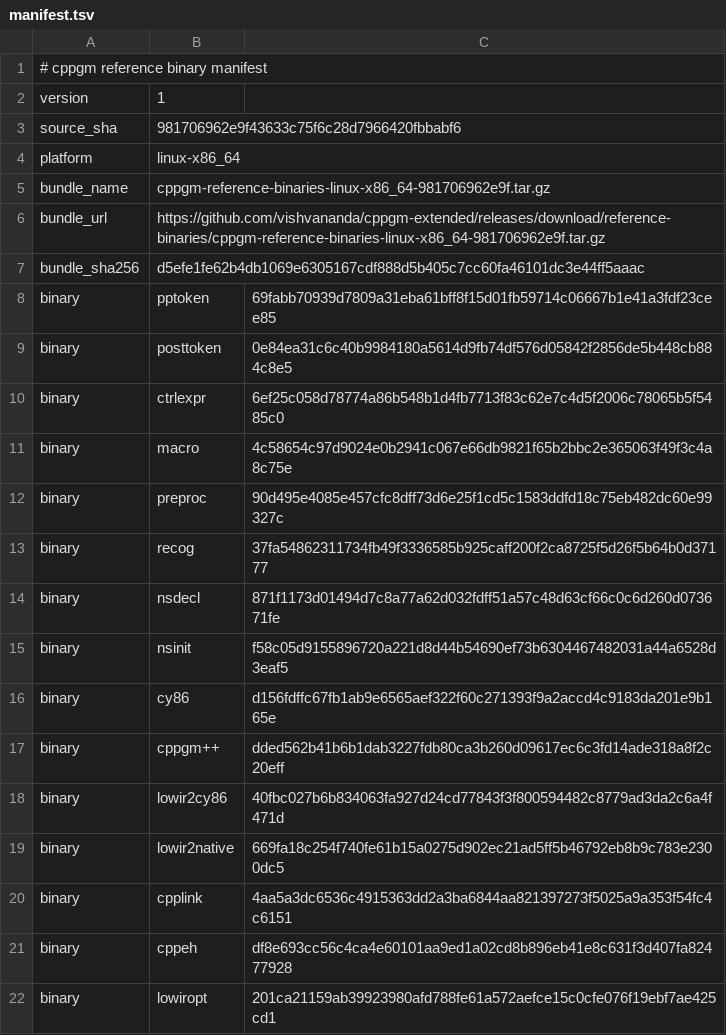
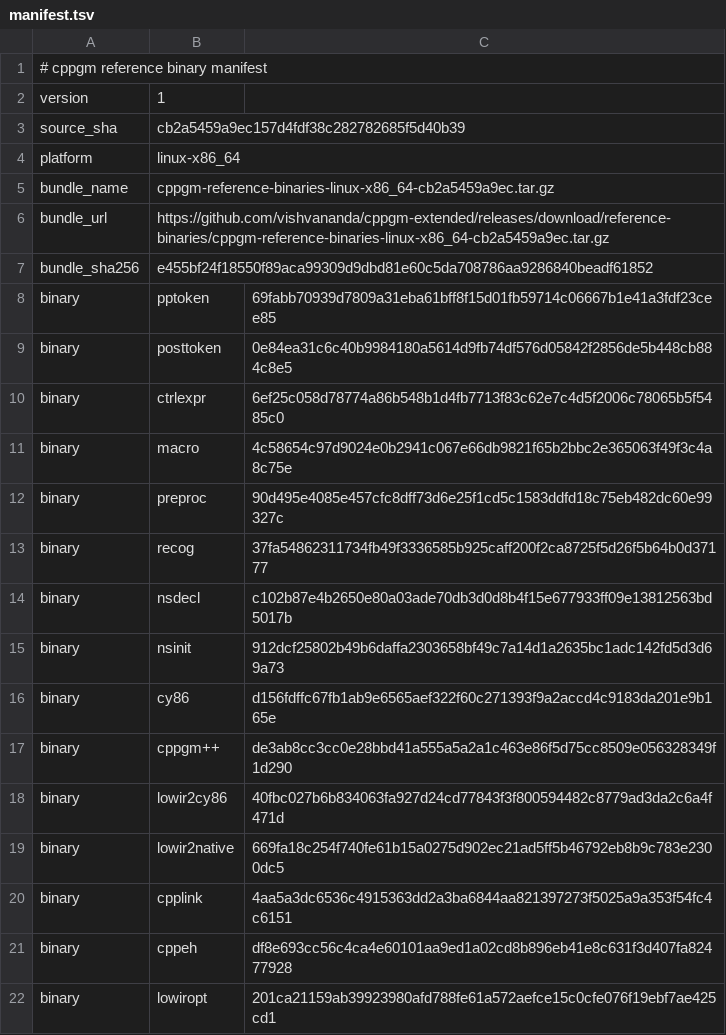
Before and after one commit to vishvananda/cppgm-assignments, a TSV file: reference-binaries/manifest.tsv, drawn as a sheet.

Commit message:
Export assignments from cppgm-extended cb2a5459a9ec

```diff
--- a/reference-binaries/manifest.tsv
+++ b/reference-binaries/manifest.tsv
@@ -2,7 +2,7 @@
 version	1
-source_sha	981706962e9f43633c75f6c28d7966420fbbabf6
+source_sha	cb2a5459a9ec157d4fdf38c282782685f5d40b39
 platform	linux-x86_64
-bundle_name	cppgm-reference-binaries-linux-x86_64-981706962e9f.tar.gz
-bundle_url	https://github.com/vishvananda/cppgm-extended/releases/download/reference-binaries/cppgm-reference-binaries-linux-x86_64-981706962e9f.tar.gz
-bundle_sha256	d5efe1fe62b4db1069e6305167cdf888d5b405c7cc60fa46101dc3e44ff5aaac
+bundle_name	cppgm-reference-binaries-linux-x86_64-cb2a5459a9ec.tar.gz
+bundle_url	https://github.com/vishvananda/cppgm-extended/releases/download/reference-binaries/cppgm-reference-binaries-linux-x86_64-cb2a5459a9ec.tar.gz
+bundle_sha256	e455bf24f18550f89aca99309d9dbd81e60c5da708786aa9286840beadf61852
 binary	pptoken	69fabb70939d7809a31eba61bff8f15d01fb59714c06667b1e41a3fdf23cee85
@@ -13,6 +13,6 @@ binary	preproc	90d495e4085e457cfc8dff73d6e25f1cd5c1583ddfd18c75eb482dc60e99327c
 binary	recog	37fa54862311734fb49f3336585b925caff200f2ca8725f5d26f5b64b0d37177
-binary	nsdecl	871f1173d01494d7c8a77a62d032fdff51a57c48d63cf66c0c6d260d073671fe
-binary	nsinit	f58c05d9155896720a221d8d44b54690ef73b6304467482031a44a6528d3eaf5
+binary	nsdecl	c102b87e4b2650e80a03ade70db3d0d8b4f15e677933ff09e13812563bd5017b
+binary	nsinit	912dcf25802b49b6daffa2303658bf49c7a14d1a2635bc1adc142fd5d3d69a73
 binary	cy86	d156fdffc67fb1ab9e6565aef322f60c271393f9a2accd4c9183da201e9b165e
-binary	cppgm++	dded562b41b6b1dab3227fdb80ca3b260d09617ec6c3fd14ade318a8f2c20eff
+binary	cppgm++	de3ab8cc3cc0e28bbd41a555a5a2a1c463e86f5d75cc8509e056328349f1d290
 binary	lowir2cy86	40fbc027b6b834063fa927d24cd77843f3f800594482c8779ad3da2c6a4f471d
```
Also changed, not shown: 10 other files.
